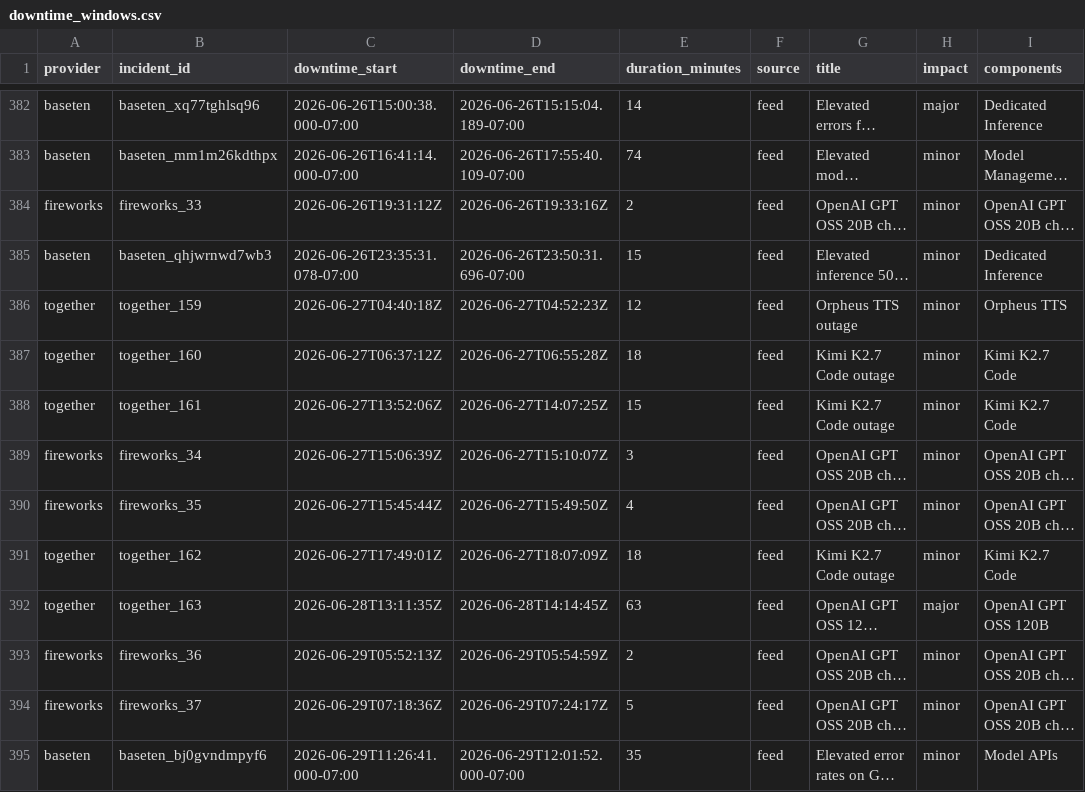
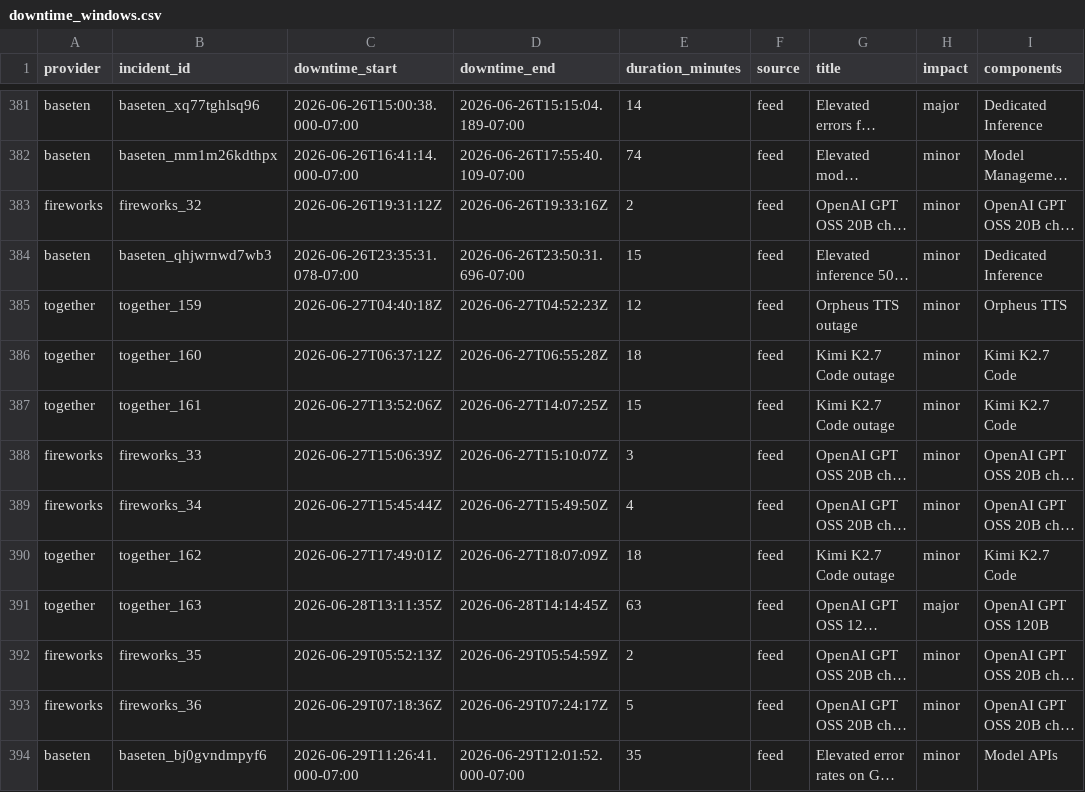
Before and after one commit to saranormous/inference_statuspage, a CSV file: parsed/downtime_windows.csv, drawn as a sheet; only a part is shown, gaps mark what is left out; long unchanged cells end in …; addresses are those after the commit; the diff covers the shown part only; the diff names each change by its address in the sheet, - before the commit and + after, or states it on an @@ line.

Commit message:
incidents: 2026-07-14T00:23:42Z

```diff
--- a/parsed/downtime_windows.csv
+++ b/parsed/downtime_windows.csv
-B383 (incident_id): fireworks_33
+B383 (incident_id): fireworks_32
-B388 (incident_id): fireworks_34
+B388 (incident_id): fireworks_33
-B389 (incident_id): fireworks_35
+B389 (incident_id): fireworks_34
-B392 (incident_id): fireworks_36
+B392 (incident_id): fireworks_35
-B393 (incident_id): fireworks_37
+B393 (incident_id): fireworks_36
```
Also changed, not shown: 4 added rows, 5 removed rows and 111 edited cells elsewhere in this file, 3 other files.
